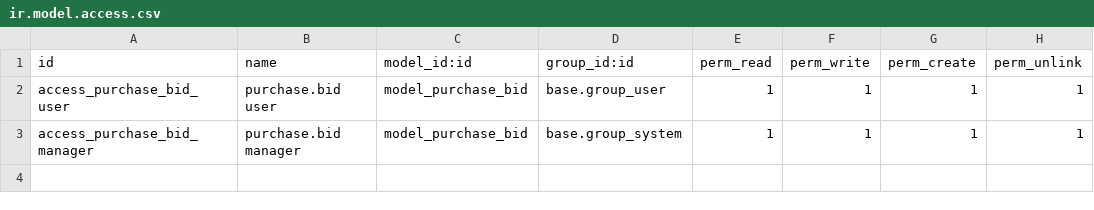
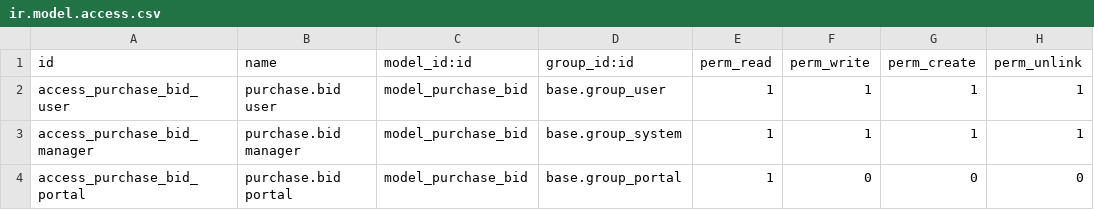
Before and after one commit to tega-shadadi/custom_addons, a CSV file: purchase_multi_vendor/security/ir.model.access.csv, drawn as a sheet.

Commit message:
Add access rights for portal users to purchase bids

```diff
--- a/purchase_multi_vendor/security/ir.model.access.csv
+++ b/purchase_multi_vendor/security/ir.model.access.csv
@@ -3 +3,2 @@ access_purchase_bid_user,purchase.bid user,model_purchase_bid,base.group_user,1,
 access_purchase_bid_manager,purchase.bid manager,model_purchase_bid,base.group_system,1,1,1,1
+access_purchase_bid_portal,purchase.bid portal,model_purchase_bid,base.group_portal,1,0,0,0
```
